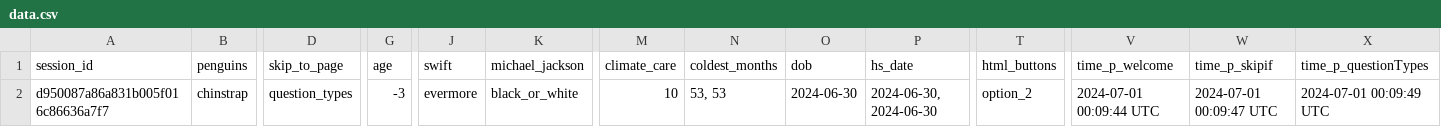
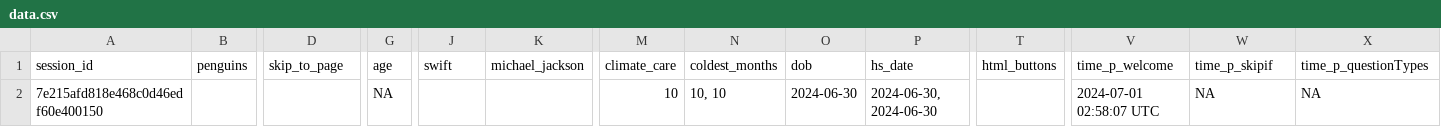
Before and after one commit to surveydown-dev/surveydown, a CSV file: data.csv, drawn as a sheet; only a part is shown, gaps mark what is left out; removed rows and columns are numbered as before the commit, all else as after; rows hold the shown columns only; the diff names each change by its address in the sheet, - before the commit and + after, or states it on an @@ line.

```diff
--- a/data.csv
+++ b/data.csv
-row 2: d950087a86a831b005f016c86636a7f7 | chinstrap | question_types | -3 | evermore | black_or_white | 10 | 53, 53 | 2024-06-30 | 2024-06-30, 2024-06-30 | option_2 | 2024-07-01 00:09:44 UTC | 2024-07-01 00:09:47 UTC | 2024-07-01 00:09:49 UTC
+row 2: 7e215afd818e468c0d46edf60e400150 |  |  | NA |  |  | 10 | 10, 10 | 2024-06-30 | 2024-06-30, 2024-06-30 |  | 2024-07-01 02:58:07 UTC | NA | NA
```
Also changed, not shown: 8 other files.
